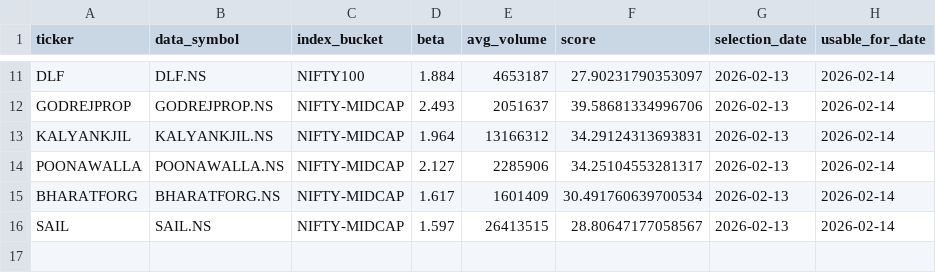
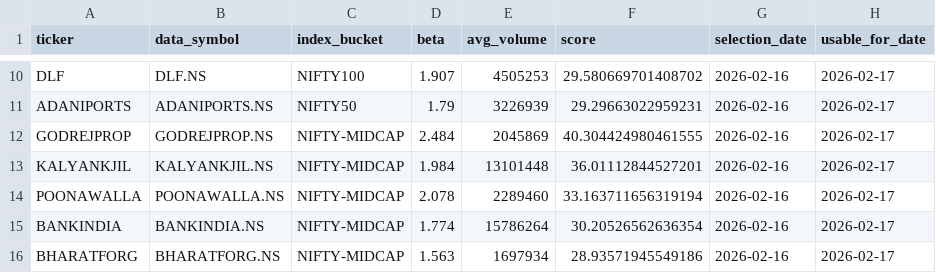
Before and after one commit to arun906/ScalpingApp, a CSV file: active_watchlist.csv, drawn as a sheet; only a part is shown, gaps mark what is left out; removed rows and columns are numbered as before the commit, all else as after; the diff covers the shown part only; the diff names each change by its address in the sheet, - before the commit and + after, or states it on an @@ line.

```diff
--- a/active_watchlist.csv
+++ b/active_watchlist.csv
-D10 (beta): 1.884
+D10 (beta): 1.907
-E10 (avg_volume): 4653187
+E10 (avg_volume): 4505253
-F10 (score): 27.90231790353097
+F10 (score): 29.580669701408702
-G10 (selection_date): 2026-02-13
+G10 (selection_date): 2026-02-16
-H10 (usable_for_date): 2026-02-14
+H10 (usable_for_date): 2026-02-17
+row 11: ADANIPORTS | ADANIPORTS.NS | NIFTY50 | 1.79 | 3226939 | 29.29663022959231 | 2026-02-16 | 2026-02-17
-D12 (beta): 2.493
+D12 (beta): 2.484
-E12 (avg_volume): 2051637
+E12 (avg_volume): 2045869
-F12 (score): 39.58681334996706
+F12 (score): 40.304424980461555
-G12:G14 (selection_date): 2026-02-13
+G12:G14 (selection_date): 2026-02-16
-H12:H14 (usable_for_date): 2026-02-14
+H12:H14 (usable_for_date): 2026-02-17
-D13 (beta): 1.964
+D13 (beta): 1.984
-E13 (avg_volume): 13166312
+E13 (avg_volume): 13101448
-F13 (score): 34.29124313693831
+F13 (score): 36.01112844527201
-D14 (beta): 2.127
+D14 (beta): 2.078
-E14 (avg_volume): 2285906
+E14 (avg_volume): 2289460
-F14 (score): 34.25104553281317
+F14 (score): 33.163711656319194
+row 15: BANKINDIA | BANKINDIA.NS | NIFTY-MIDCAP | 1.774 | 15786264 | 30.20526562636354 | 2026-02-16 | 2026-02-17
-D16 (beta): 1.617
+D16 (beta): 1.563
-E16 (avg_volume): 1601409
+E16 (avg_volume): 1697934
-F16 (score): 30.491760639700534
+F16 (score): 28.93571945549186
-G16 (selection_date): 2026-02-13
+G16 (selection_date): 2026-02-16
-H16 (usable_for_date): 2026-02-14
+H16 (usable_for_date): 2026-02-17
-row 16: SAIL | SAIL.NS | NIFTY-MIDCAP | 1.597 | 26413515 | 28.80647177058567 | 2026-02-13 | 2026-02-14
```
Also changed, not shown: 2 added rows, 3 removed rows and 30 edited cells elsewhere in this file, watchlist_history.csv.
